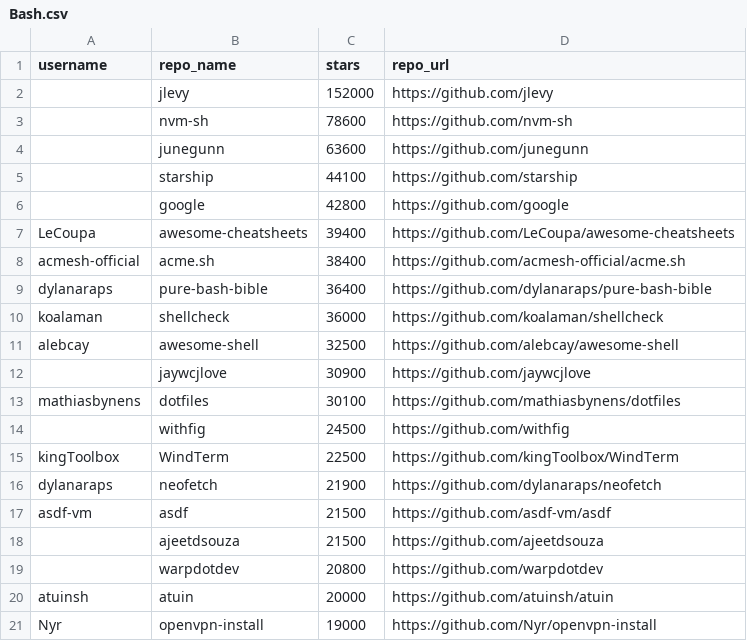
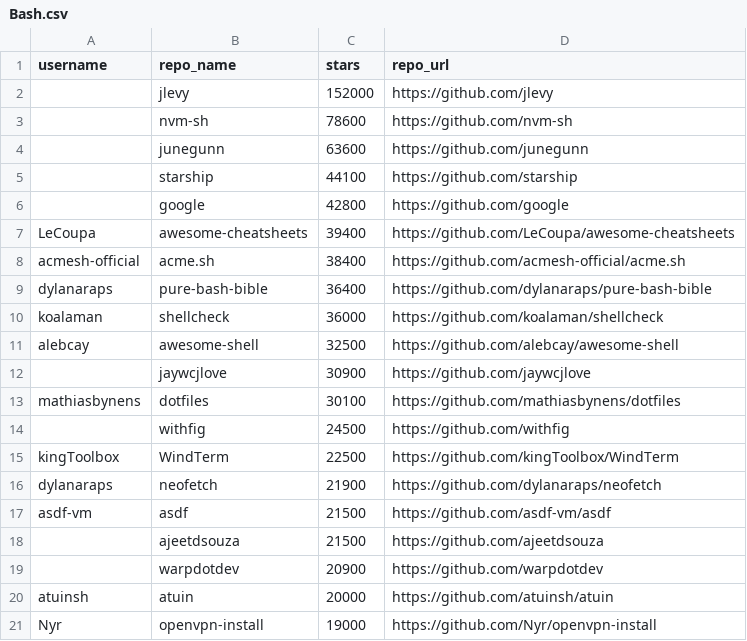
Before and after one commit to MUKIRI-SANDEEP/Github-Topics-Content-Scraper-Python-Project, a CSV file: Output_Data_csv_files/Bash.csv (was data/Bash.csv), drawn as a sheet.

Commit message:
The Final Output

```diff
--- a/data/Bash.csv
+++ b/Output_Data_csv_files/Bash.csv
@@ -18,3 +18,3 @@ asdf-vm,asdf,21500,https://github.com/asdf-vm/asdf
 ,ajeetdsouza,21500,https://github.com/ajeetdsouza
-,warpdotdev,20800,https://github.com/warpdotdev
+,warpdotdev,20900,https://github.com/warpdotdev
 atuinsh,atuin,20000,https://github.com/atuinsh/atuin
```
Also changed, not shown: 1 other file.
